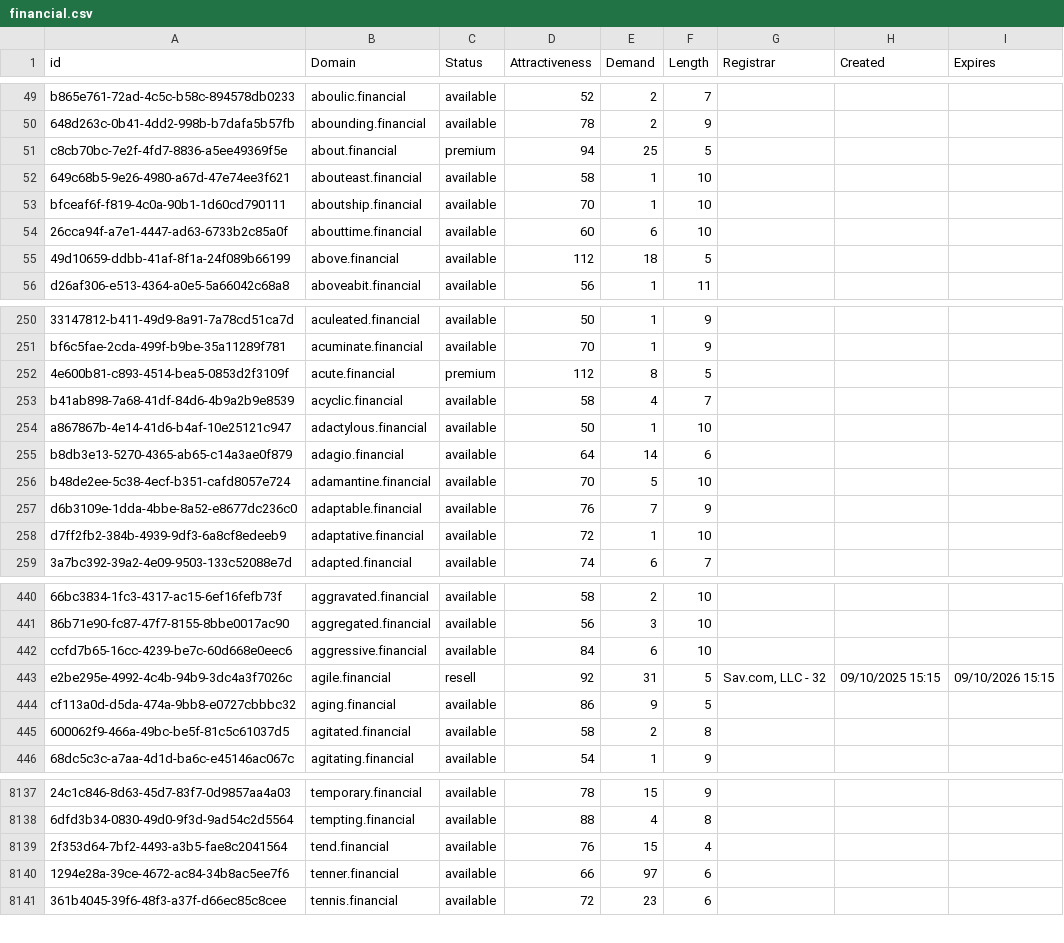
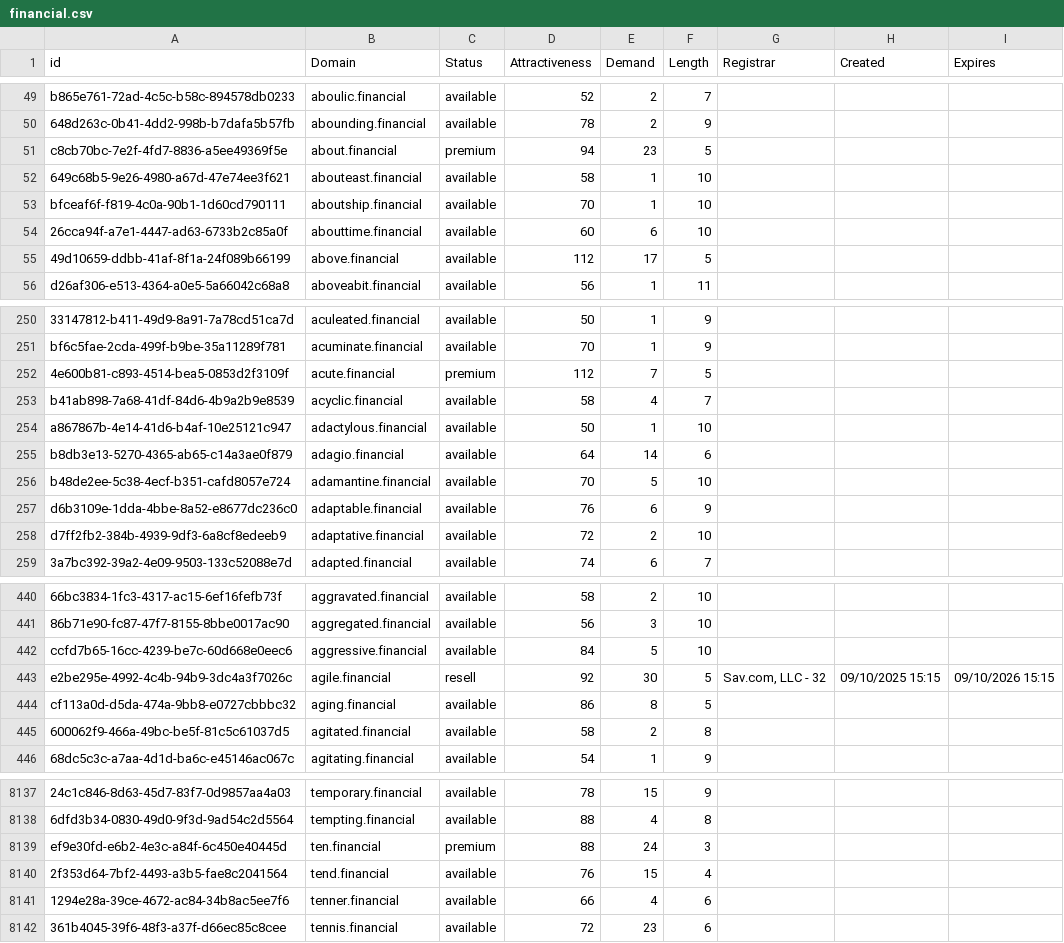
Before and after one commit to UniqueDomains/financial-oneword-domains, a CSV file: financial.csv, drawn as a sheet; only a part is shown, gaps mark what is left out; addresses are those after the commit; the diff covers the shown part only; the diff names each change by its address in the sheet, - before the commit and + after, or states it on an @@ line.

Commit message:
Domains update

```diff
--- a/financial.csv
+++ b/financial.csv
-E51 (Demand): 25
+E51 (Demand): 23
-E55 (Demand): 18
+E55 (Demand): 17
-E252 (Demand): 8
+E252 (Demand): 7
-E257 (Demand): 7
+E257 (Demand): 6
-E258 (Demand): 1
+E258 (Demand): 2
-E442 (Demand): 6
+E442 (Demand): 5
-E443 (Demand): 31
+E443 (Demand): 30
-E444 (Demand): 9
+E444 (Demand): 8
+row 8139: ef9e30fd-e6b2-4e3c-a84f-6c450e40445d | ten.financial | premium | 88 | 24 | 3
-E8141 (Demand): 97
+E8141 (Demand): 4
```
Also changed, not shown: 84 edited cells elsewhere in this file, 2 other files.
